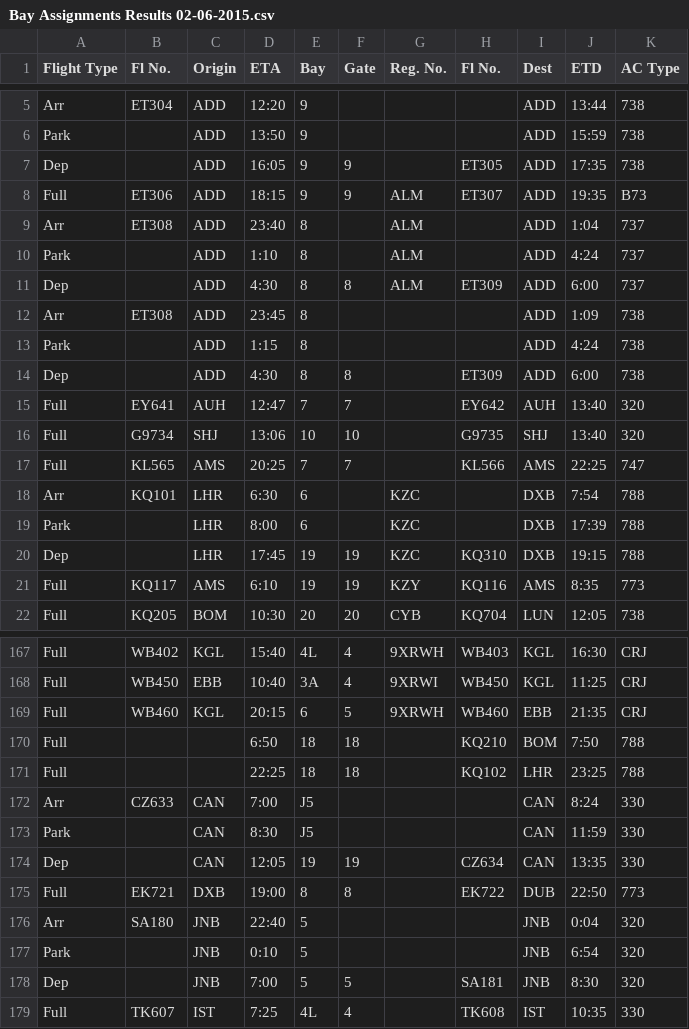
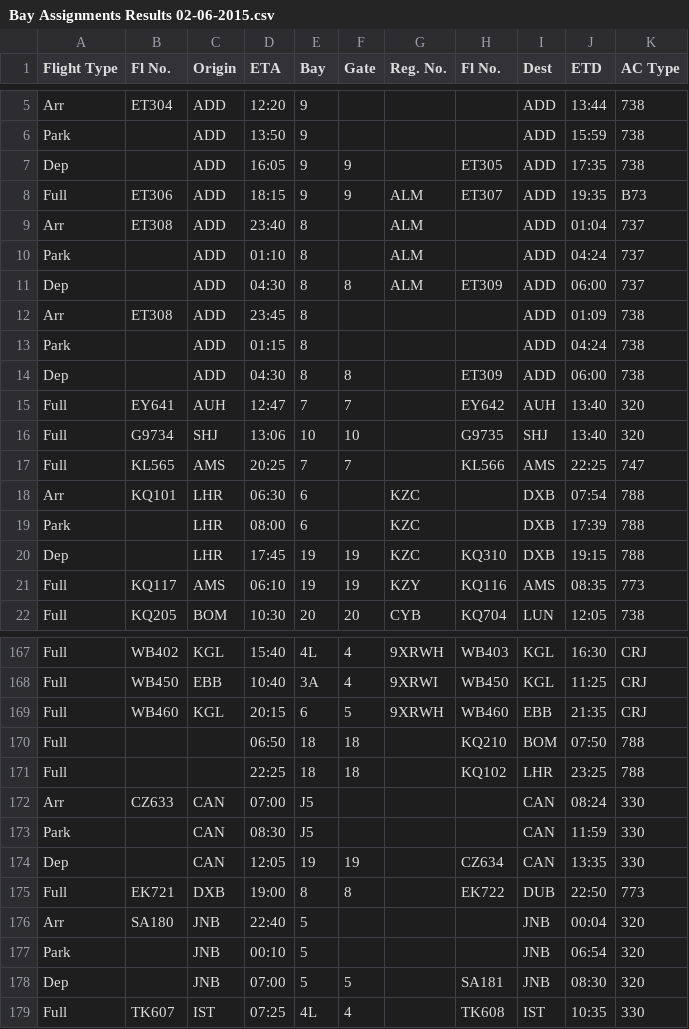
Before and after one commit to DBdiego/OperationsOptimization, a CSV file: csv_data_appendices/Bay Assignments Results 02-06-2015.csv, drawn as a sheet; only a part is shown, gaps mark what is left out; the diff covers the shown part only.

```diff
--- a/csv_data_appendices/Bay Assignments Results 02-06-2015.csv
+++ b/csv_data_appendices/Bay Assignments Results 02-06-2015.csv
@@ -8,8 +8,8 @@ Dep,,ADD,16:05,9,9,,ET305,ADD,17:35,738
 Full,ET306,ADD,18:15,9,9,ALM,ET307,ADD,19:35,B73
-Arr,ET308,ADD,23:40,8,,ALM,,ADD,1:04,737
-Park,,ADD,1:10,8,,ALM,,ADD,4:24,737
-Dep,,ADD,4:30,8,8,ALM,ET309,ADD,6:00,737
-Arr,ET308,ADD,23:45,8,,,,ADD,1:09,738
-Park,,ADD,1:15,8,,,,ADD,4:24,738
-Dep,,ADD,4:30,8,8,,ET309,ADD,6:00,738
+Arr,ET308,ADD,23:40,8,,ALM,,ADD,01:04,737
+Park,,ADD,01:10,8,,ALM,,ADD,04:24,737
+Dep,,ADD,04:30,8,8,ALM,ET309,ADD,06:00,737
+Arr,ET308,ADD,23:45,8,,,,ADD,01:09,738
+Park,,ADD,01:15,8,,,,ADD,04:24,738
+Dep,,ADD,04:30,8,8,,ET309,ADD,06:00,738
 Full,EY641,AUH,12:47,7,7,,EY642,AUH,13:40,320
@@ -17,6 +17,6 @@ Full,G9734,SHJ,13:06,10,10,,G9735,SHJ,13:40,320
 Full,KL565,AMS,20:25,7,7,,KL566,AMS,22:25,747
-Arr,KQ101,LHR,6:30,6,,KZC,,DXB,7:54,788
-Park,,LHR,8:00,6,,KZC,,DXB,17:39,788
+Arr,KQ101,LHR,06:30,6,,KZC,,DXB,07:54,788
+Park,,LHR,08:00,6,,KZC,,DXB,17:39,788
 Dep,,LHR,17:45,19,19,KZC,KQ310,DXB,19:15,788
-Full,KQ117,AMS,6:10,19,19,KZY,KQ116,AMS,8:35,773
+Full,KQ117,AMS,06:10,19,19,KZY,KQ116,AMS,08:35,773
 Full,KQ205,BOM,10:30,20,20,CYB,KQ704,LUN,12:05,738
@@ -169,11 +169,11 @@ Full,WB450,EBB,10:40,3A,4,9XRWI,WB450,KGL,11:25,CRJ
 Full,WB460,KGL,20:15,6,5,9XRWH,WB460,EBB,21:35,CRJ
-Full,,,6:50,18,18,,KQ210,BOM,7:50,788
+Full,,,06:50,18,18,,KQ210,BOM,07:50,788
 Full,,,22:25,18,18,,KQ102,LHR,23:25,788
-Arr,CZ633,CAN,7:00,J5,,,,CAN,8:24,330
-Park,,CAN,8:30,J5,,,,CAN,11:59,330
+Arr,CZ633,CAN,07:00,J5,,,,CAN,08:24,330
+Park,,CAN,08:30,J5,,,,CAN,11:59,330
 Dep,,CAN,12:05,19,19,,CZ634,CAN,13:35,330
 Full,EK721,DXB,19:00,8,8,,EK722,DUB,22:50,773
-Arr,SA180,JNB,22:40,5,,,,JNB,0:04,320
-Park,,JNB,0:10,5,,,,JNB,6:54,320
-Dep,,JNB,7:00,5,5,,SA181,JNB,8:30,320
-Full,TK607,IST,7:25,4L,4,,TK608,IST,10:35,330
+Arr,SA180,JNB,22:40,5,,,,JNB,00:04,320
+Park,,JNB,00:10,5,,,,JNB,06:54,320
+Dep,,JNB,07:00,5,5,,SA181,JNB,08:30,320
+Full,TK607,IST,07:25,4L,4,,TK608,IST,10:35,330
```
Also changed, not shown: 79 edited cells elsewhere in this file, 4 other files.
